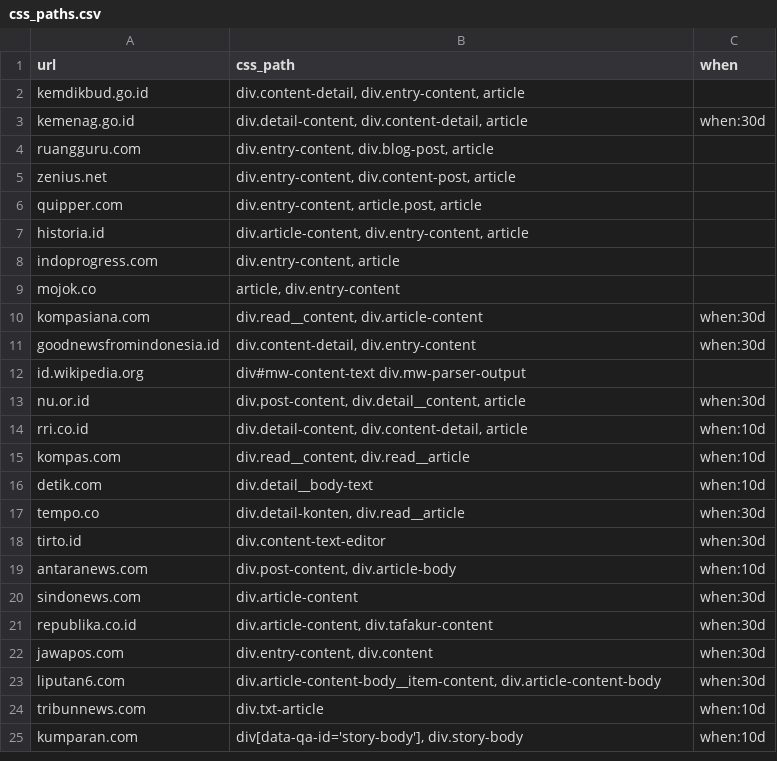
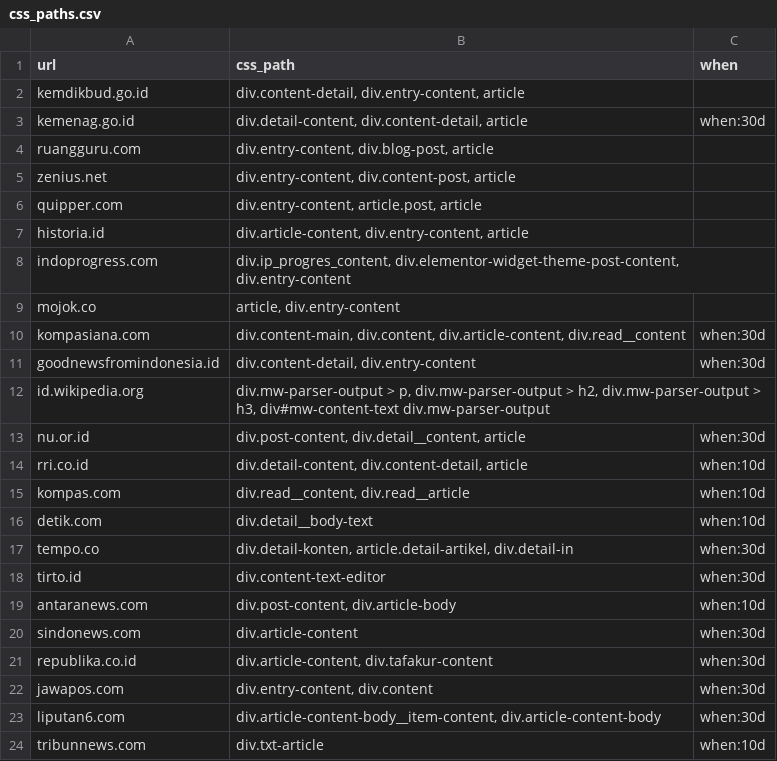
Before and after one commit to magang-b2-2026/Scrapper-Modifikasi-Dipa, a CSV file: Scrapper/css_paths.csv, drawn as a sheet; only a part is shown; the shorter side is filled out with more unchanged rows.

Commit message:
feat: optimalisasi pembersihan dataset CPT, perbaikan selector CSS

```diff
--- a/Scrapper/css_paths.csv
+++ b/Scrapper/css_paths.csv
@@ -7,7 +7,7 @@ quipper.com;"div.entry-content, article.post, article";
 historia.id;"div.article-content, div.entry-content, article";
-indoprogress.com;"div.entry-content, article";
+indoprogress.com;"div.ip_progres_content, div.elementor-widget-theme-post-content, div.entry-content";
 mojok.co;"article, div.entry-content";
-kompasiana.com;"div.read__content, div.article-content";when:30d
+kompasiana.com;"div.content-main, div.content, div.article-content, div.read__content";when:30d
 goodnewsfromindonesia.id;"div.content-detail, div.entry-content";when:30d
-id.wikipedia.org;"div#mw-content-text div.mw-parser-output";
+id.wikipedia.org;"div.mw-parser-output > p, div.mw-parser-output > h2, div.mw-parser-output > h3, div#mw-content-text div.mw-parser-output";
 nu.or.id;"div.post-content, div.detail__content, article";when:30d
@@ -16,3 +16,3 @@ kompas.com;"div.read__content, div.read__article";when:10d
 detik.com;"div.detail__body-text";when:10d
-tempo.co;"div.detail-konten, div.read__article";when:30d
+tempo.co;"div.detail-konten, article.detail-artikel, div.detail-in";when:30d
 tirto.id;"div.content-text-editor";when:30d
```
Also changed, not shown: 1 other file.
